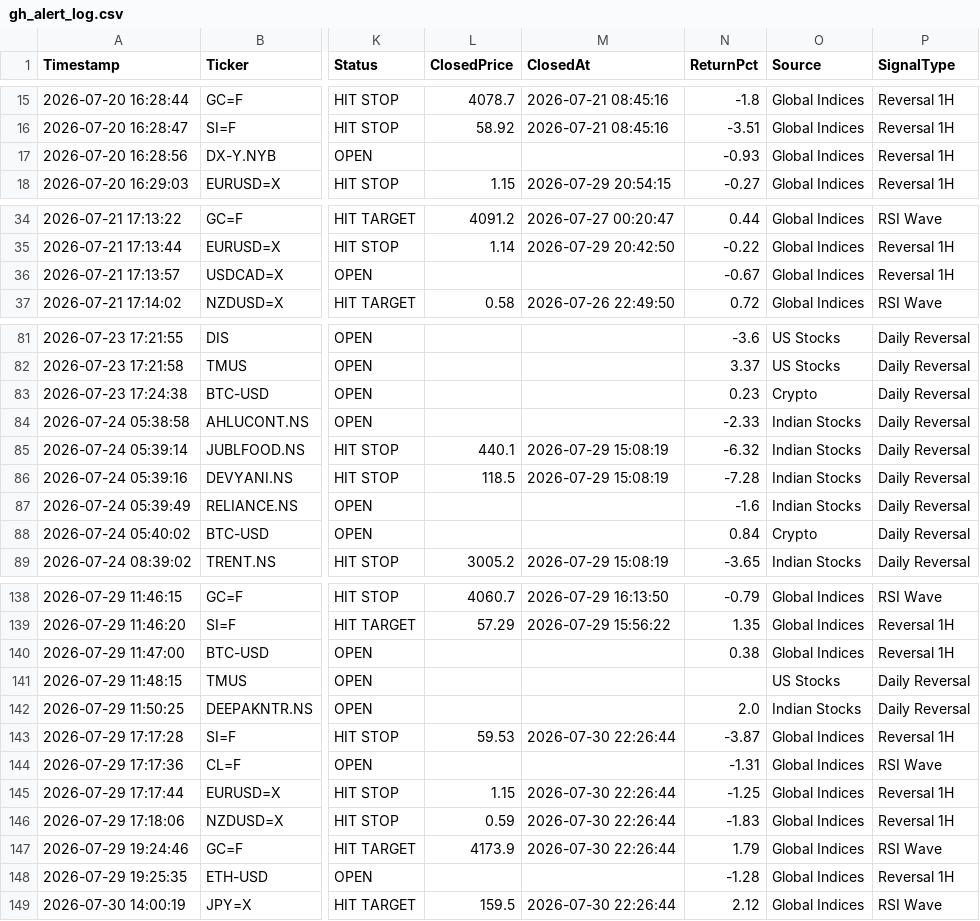
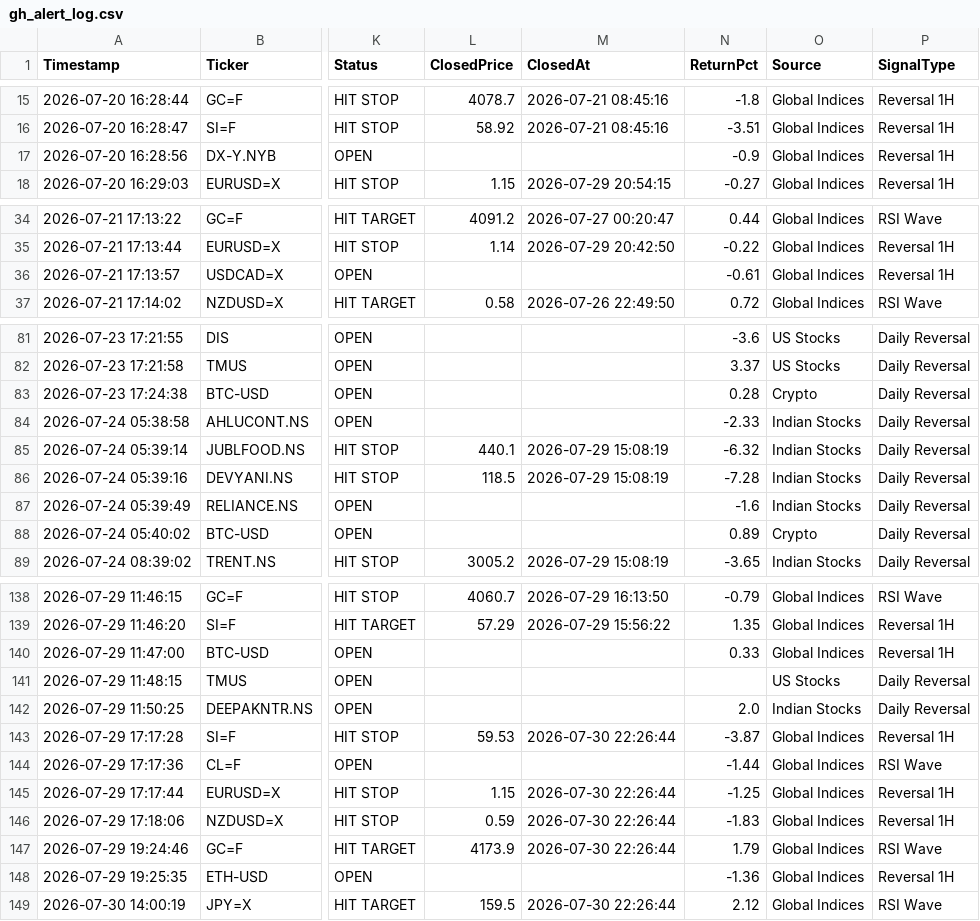
Before and after one commit to pkgfinance2022/MarketPulse, a CSV file: database/gh_alert_log.csv, drawn as a sheet; only a part is shown, gaps mark what is left out; the diff covers the shown part only; the diff names each change by its address in the sheet, - before the commit and + after, or states it on an @@ line.

```diff
--- a/database/gh_alert_log.csv
+++ b/database/gh_alert_log.csv
-N17 (ReturnPct): -0.93
+N17 (ReturnPct): -0.9
-N36 (ReturnPct): -0.67
+N36 (ReturnPct): -0.61
-N83 (ReturnPct): 0.23
+N83 (ReturnPct): 0.28
-N88 (ReturnPct): 0.84
+N88 (ReturnPct): 0.89
-N140 (ReturnPct): 0.38
+N140 (ReturnPct): 0.33
-N144 (ReturnPct): -1.31
+N144 (ReturnPct): -1.44
-N148 (ReturnPct): -1.28
+N148 (ReturnPct): -1.36
```
Also changed, not shown: 3 edited cells elsewhere in this file, 4 other files.
